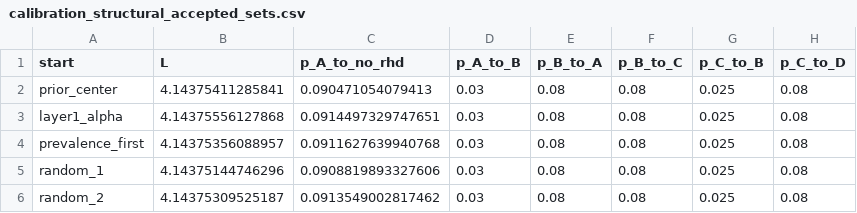
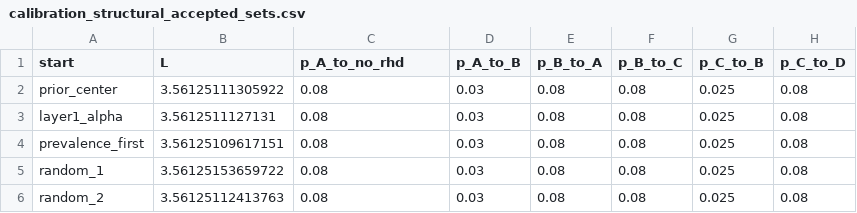
Before and after one commit to wrgarciag/uw-wb-indonesia-rhd, a CSV file: data/Uganda/calibration_structural_accepted_sets.csv, drawn as a sheet.

```diff
--- a/data/Uganda/calibration_structural_accepted_sets.csv
+++ b/data/Uganda/calibration_structural_accepted_sets.csv
@@ -1,6 +1,6 @@
 start,L,p_A_to_no_rhd,p_A_to_B,p_B_to_A,p_B_to_C,p_C_to_B,p_C_to_D
-prior_center,4.14375411285841,0.090471054079413,0.03,0.08,0.08,0.025,0.08
-layer1_alpha,4.14375556127868,0.0914497329747651,0.03,0.08,0.08,0.025,0.08
-prevalence_first,4.14375356088957,0.0911627639940768,0.03,0.08,0.08,0.025,0.08
-random_1,4.14375144746296,0.0908819893327606,0.03,0.08,0.08,0.025,0.08
-random_2,4.14375309525187,0.0913549002817462,0.03,0.08,0.08,0.025,0.08
+prior_center,3.56125111305922,0.08,0.03,0.08,0.08,0.025,0.08
+layer1_alpha,3.5612511127131,0.08,0.03,0.08,0.08,0.025,0.08
+prevalence_first,3.56125109617151,0.08,0.03,0.08,0.08,0.025,0.08
+random_1,3.56125153659722,0.08,0.03,0.08,0.08,0.025,0.08
+random_2,3.56125112413763,0.08,0.03,0.08,0.08,0.025,0.08
```
Also changed, not shown: data/Uganda/calibration_structural_accepted_sets_full.csv, data/Uganda/calibration_structural_death_age_fit.csv, 40 other files.
